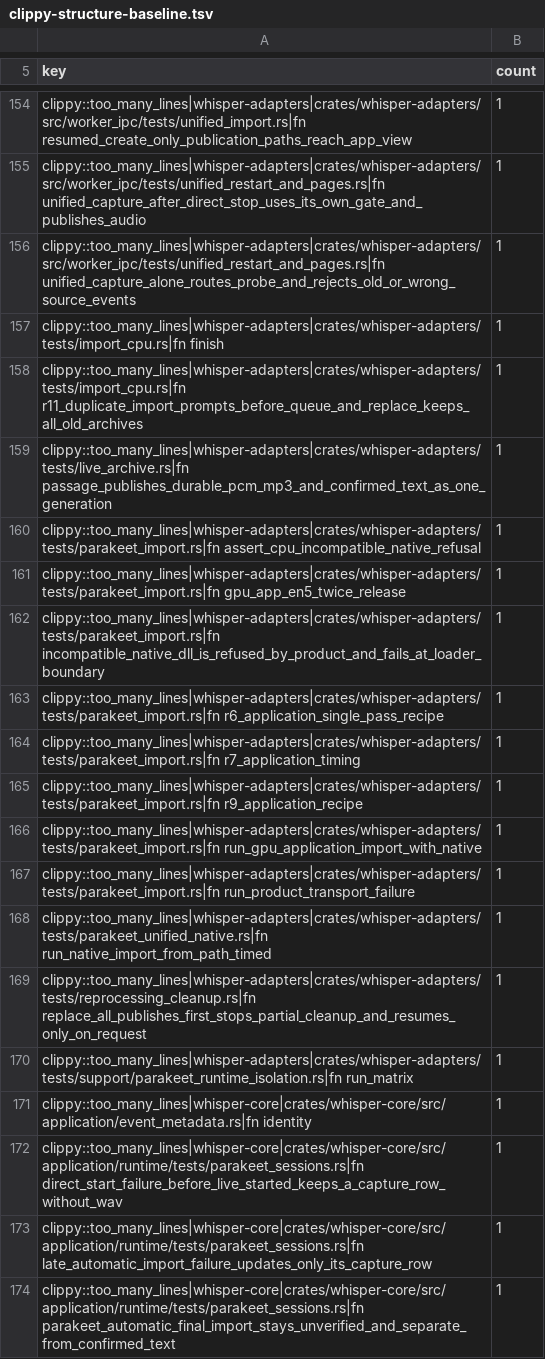
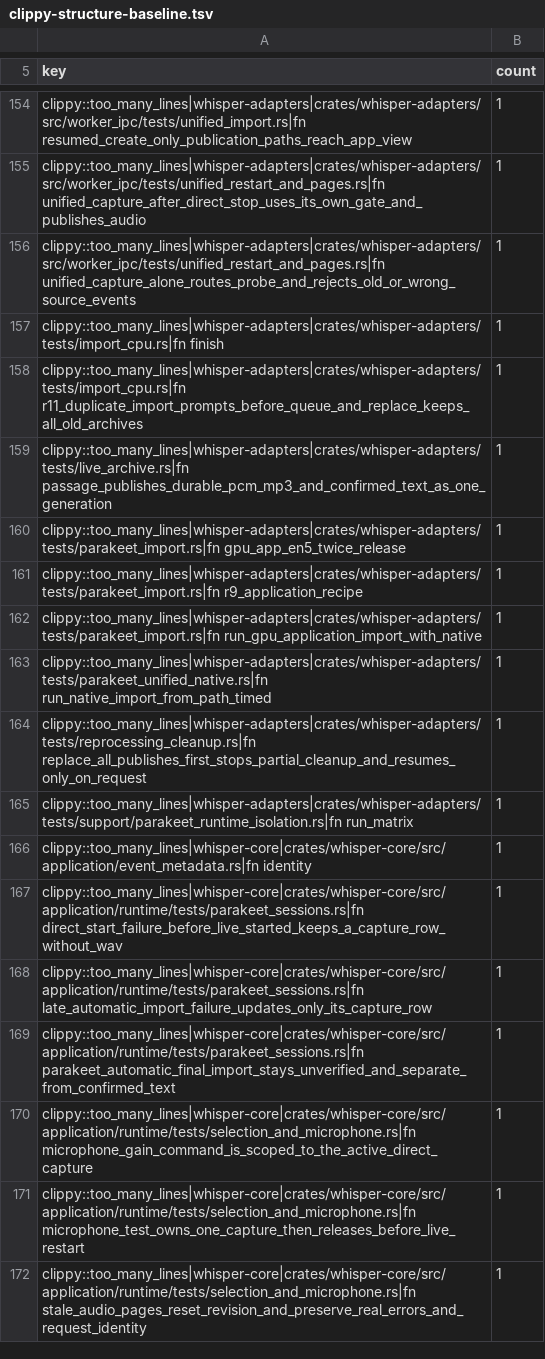
Before and after one commit to daconrilcy/whisper, a TSV file: ci/clippy-structure-baseline.tsv, drawn as a sheet; only a part is shown, gaps mark what is left out; the shorter side is filled out with more unchanged rows; the diff names each change by its address in the sheet, - before the commit and + after, or states it on an @@ line.

Commit message:
refactor Parakeet import test helpers

```diff
--- a/ci/clippy-structure-baseline.tsv
+++ b/ci/clippy-structure-baseline.tsv
-row 160: clippy::too_many_lines|whisper-adapters|crates/whisper-adapters/tests/parakeet_import.rs|fn assert_cpu_incompatible_native_refusal | 1
-row 162: clippy::too_many_lines|whisper-adapters|crates/whisper-adapters/tests/parakeet_import.rs|fn incompatible_native_dll_is_refused_by_product_and_fails_at_loader_boundary | 1
-row 163: clippy::too_many_lines|whisper-adapters|crates/whisper-adapters/tests/parakeet_import.rs|fn r6_application_single_pass_recipe | 1
-row 164: clippy::too_many_lines|whisper-adapters|crates/whisper-adapters/tests/parakeet_import.rs|fn r7_application_timing | 1
-row 167: clippy::too_many_lines|whisper-adapters|crates/whisper-adapters/tests/parakeet_import.rs|fn run_product_transport_failure | 1
```
Also changed, not shown: 1 other file.
